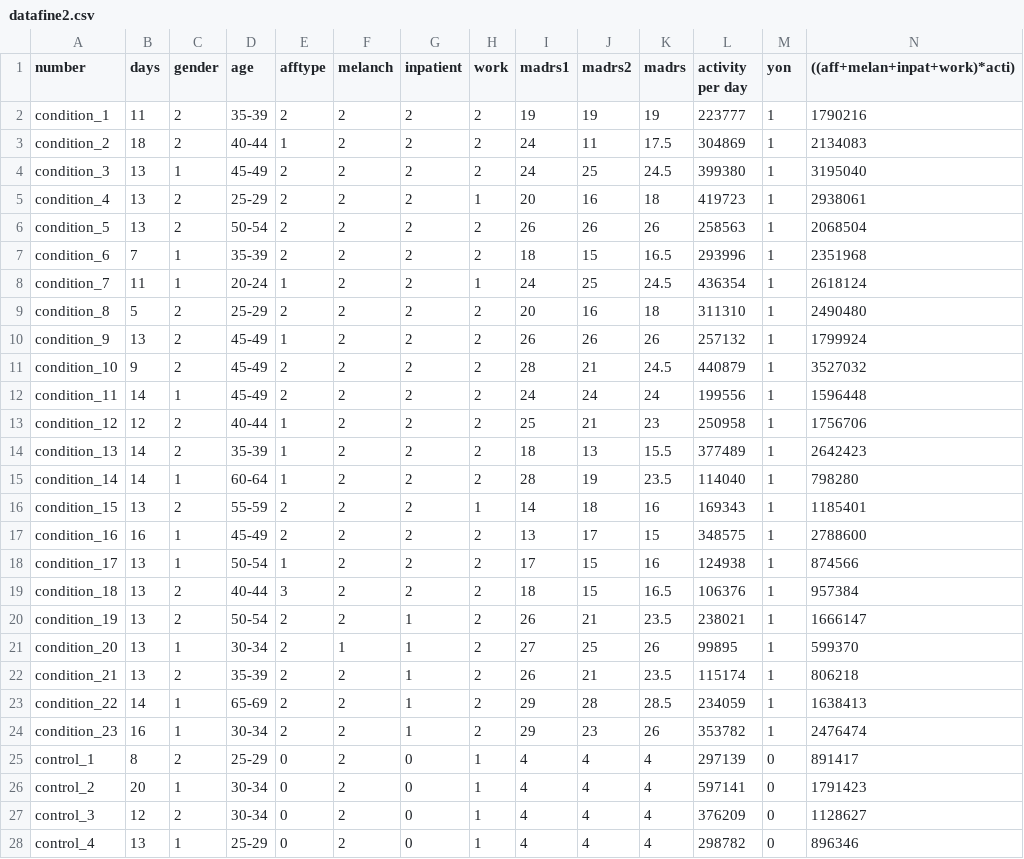
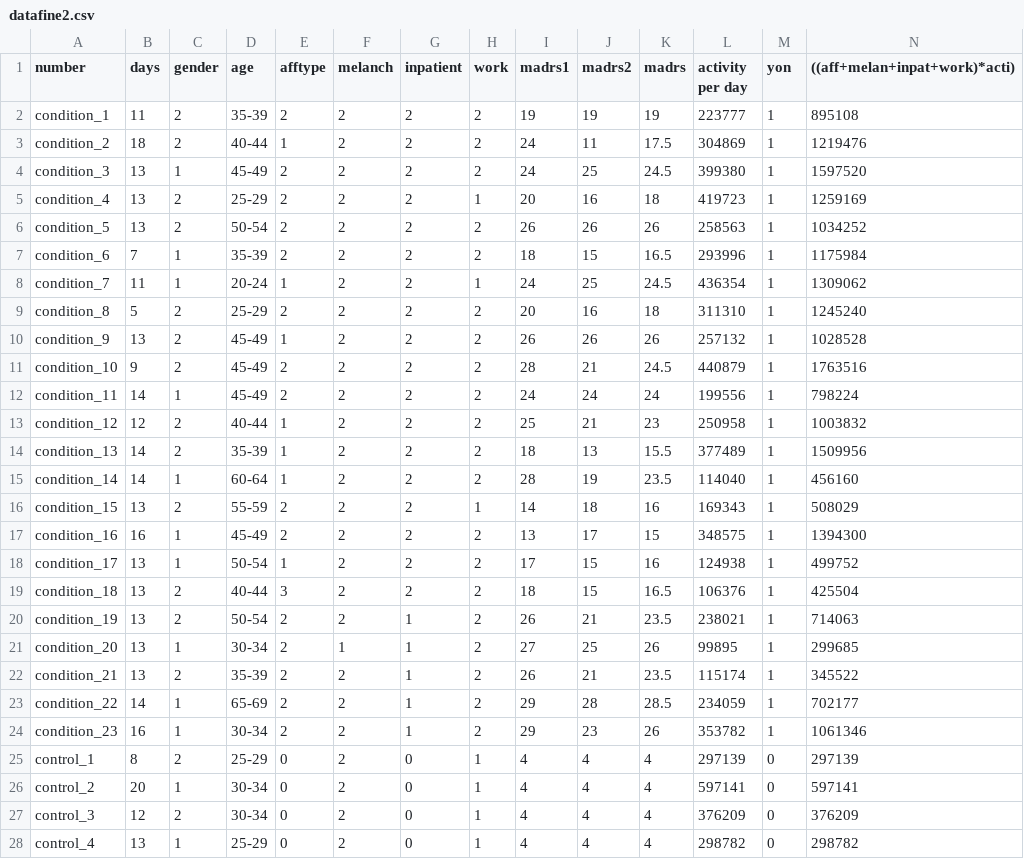
Before and after one commit to 6310682627/ml-cn204, a CSV file: datafine2.csv, drawn as a sheet; only a part is shown; the diff covers the shown part only.

Commit message:
Update datafine2.csv

```diff
--- a/datafine2.csv
+++ b/datafine2.csv
@@ -1,28 +1,28 @@
 number,days,gender,age,afftype,melanch,inpatient,work,madrs1,madrs2,madrs,activity per day,yon,((aff+melan+inpat+work)*acti)
-condition_1,11,2,35-39,2,2,2,2,19,19,19,223777,1,1790216
-condition_2,18,2,40-44,1,2,2,2,24,11,17.5,304869,1,2134083
-condition_3,13,1,45-49,2,2,2,2,24,25,24.5,399380,1,3195040
-condition_4,13,2,25-29,2,2,2,1,20,16,18,419723,1,2938061
-condition_5,13,2,50-54,2,2,2,2,26,26,26,258563,1,2068504
-condition_6,7,1,35-39,2,2,2,2,18,15,16.5,293996,1,2351968
-condition_7,11,1,20-24,1,2,2,1,24,25,24.5,436354,1,2618124
-condition_8,5,2,25-29,2,2,2,2,20,16,18,311310,1,2490480
-condition_9,13,2,45-49,1,2,2,2,26,26,26,257132,1,1799924
-condition_10,9,2,45-49,2,2,2,2,28,21,24.5,440879,1,3527032
-condition_11,14,1,45-49,2,2,2,2,24,24,24,199556,1,1596448
-condition_12,12,2,40-44,1,2,2,2,25,21,23,250958,1,1756706
-condition_13,14,2,35-39,1,2,2,2,18,13,15.5,377489,1,2642423
-condition_14,14,1,60-64,1,2,2,2,28,19,23.5,114040,1,798280
-condition_15,13,2,55-59,2,2,2,1,14,18,16,169343,1,1185401
-condition_16,16,1,45-49,2,2,2,2,13,17,15,348575,1,2788600
-condition_17,13,1,50-54,1,2,2,2,17,15,16,124938,1,874566
-condition_18,13,2,40-44,3,2,2,2,18,15,16.5,106376,1,957384
-condition_19,13,2,50-54,2,2,1,2,26,21,23.5,238021,1,1666147
-condition_20,13,1,30-34,2,1,1,2,27,25,26,99895,1,599370
-condition_21,13,2,35-39,2,2,1,2,26,21,23.5,115174,1,806218
-condition_22,14,1,65-69,2,2,1,2,29,28,28.5,234059,1,1638413
-condition_23,16,1,30-34,2,2,1,2,29,23,26,353782,1,2476474
-control_1,8,2,25-29,0,2,0,1,4,4,4,297139,0,891417
-control_2,20,1,30-34,0,2,0,1,4,4,4,597141,0,1791423
-control_3,12,2,30-34,0,2,0,1,4,4,4,376209,0,1128627
-control_4,13,1,25-29,0,2,0,1,4,4,4,298782,0,896346
+condition_1,11,2,35-39,2,2,2,2,19,19,19,223777,1,895108
+condition_2,18,2,40-44,1,2,2,2,24,11,17.5,304869,1,1219476
+condition_3,13,1,45-49,2,2,2,2,24,25,24.5,399380,1,1597520
+condition_4,13,2,25-29,2,2,2,1,20,16,18,419723,1,1259169
+condition_5,13,2,50-54,2,2,2,2,26,26,26,258563,1,1034252
+condition_6,7,1,35-39,2,2,2,2,18,15,16.5,293996,1,1175984
+condition_7,11,1,20-24,1,2,2,1,24,25,24.5,436354,1,1309062
+condition_8,5,2,25-29,2,2,2,2,20,16,18,311310,1,1245240
+condition_9,13,2,45-49,1,2,2,2,26,26,26,257132,1,1028528
+condition_10,9,2,45-49,2,2,2,2,28,21,24.5,440879,1,1763516
+condition_11,14,1,45-49,2,2,2,2,24,24,24,199556,1,798224
+condition_12,12,2,40-44,1,2,2,2,25,21,23,250958,1,1003832
+condition_13,14,2,35-39,1,2,2,2,18,13,15.5,377489,1,1509956
+condition_14,14,1,60-64,1,2,2,2,28,19,23.5,114040,1,456160
+condition_15,13,2,55-59,2,2,2,1,14,18,16,169343,1,508029
+condition_16,16,1,45-49,2,2,2,2,13,17,15,348575,1,1394300
+condition_17,13,1,50-54,1,2,2,2,17,15,16,124938,1,499752
+condition_18,13,2,40-44,3,2,2,2,18,15,16.5,106376,1,425504
+condition_19,13,2,50-54,2,2,1,2,26,21,23.5,238021,1,714063
+condition_20,13,1,30-34,2,1,1,2,27,25,26,99895,1,299685
+condition_21,13,2,35-39,2,2,1,2,26,21,23.5,115174,1,345522
+condition_22,14,1,65-69,2,2,1,2,29,28,28.5,234059,1,702177
+condition_23,16,1,30-34,2,2,1,2,29,23,26,353782,1,1061346
+control_1,8,2,25-29,0,2,0,1,4,4,4,297139,0,297139
+control_2,20,1,30-34,0,2,0,1,4,4,4,597141,0,597141
+control_3,12,2,30-34,0,2,0,1,4,4,4,376209,0,376209
+control_4,13,1,25-29,0,2,0,1,4,4,4,298782,0,298782
```
Also changed, not shown: 28 edited cells elsewhere in this file.
